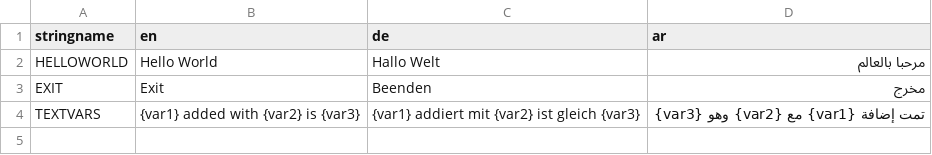
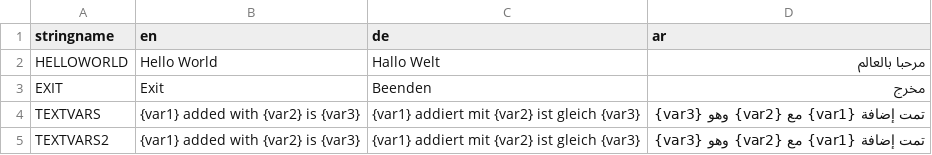
Before and after one commit to tct123/mylocale, a CSV file: examples/localisation.csv, drawn as a sheet; the diff names each change by its address in the sheet, - before the commit and + after, or states it on an @@ line.

```diff
--- a/examples/localisation.csv
+++ b/examples/localisation.csv
+row 5: TEXTVARS2 | {var1} added with {var2} is {var3} | {var1} addiert mit {var2} ist gleich {var3} | تمت إضافة {var1} مع {var2} وهو {var3}
```
Also changed, not shown: 4 other files.
